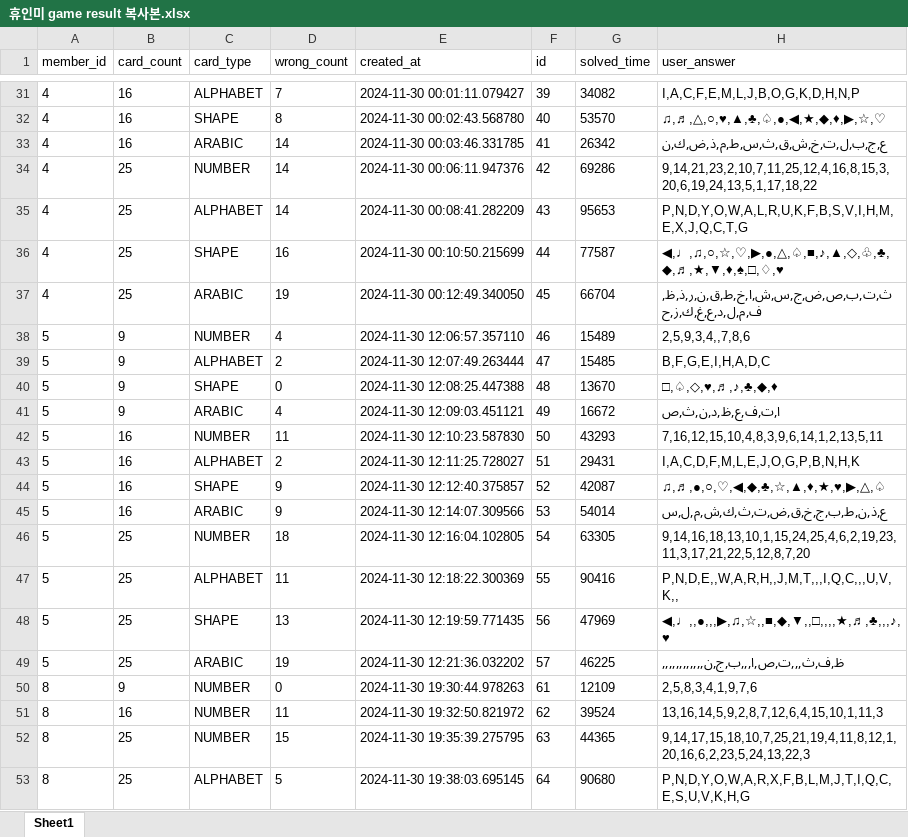
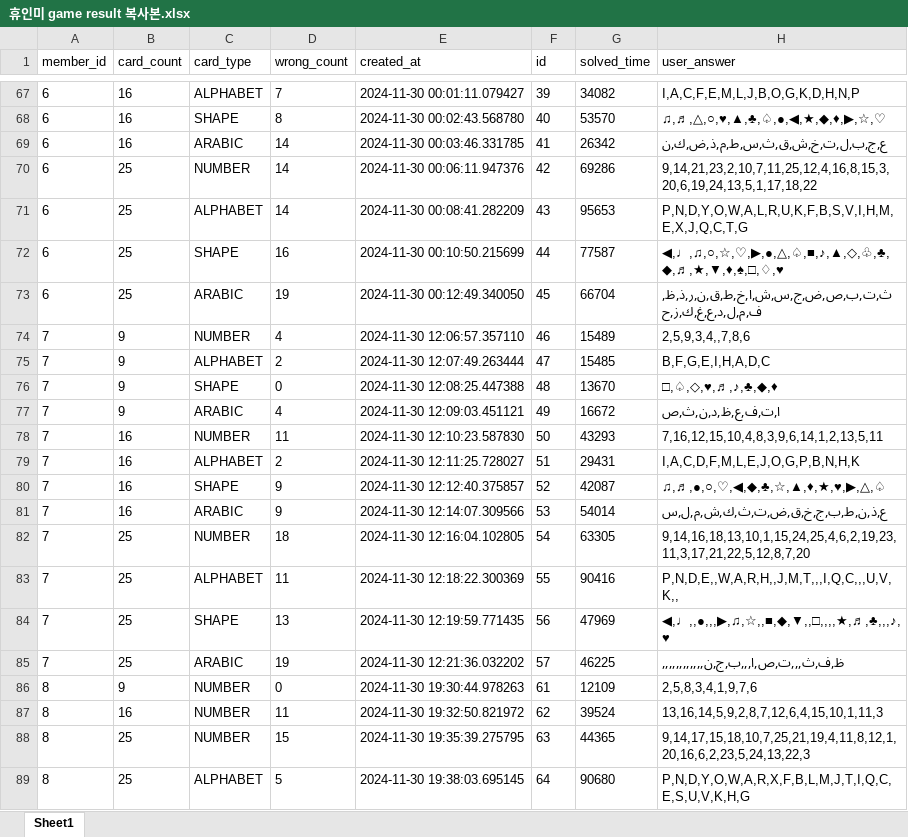
Before and after one commit to Junghyunseo/HumanInterfaceMedia, an Excel workbook: data/휴인미 game result 복사본.xlsx, sheet Sheet1, drawn as a sheet; only a part is shown, gaps mark what is left out; values as stored, in another font and other column widths than the file's, no borders; addresses are those after the commit; the diff covers the shown part only; the diff names each change by its address in the sheet, - before the commit and + after, or states it on an @@ line.

```diff
--- a/data/휴인미 game result 복사본.xlsx (sheet Sheet1)
+++ b/data/휴인미 game result 복사본.xlsx (sheet Sheet1)
-A67:A73 (member_id): 4
+A67:A73 (member_id): 6
-A74:A85 (member_id): 5
+A74:A85 (member_id): 7
```
Also changed, not shown: other rows of this sheet, data/휴인미 member 복사본.xlsx.
